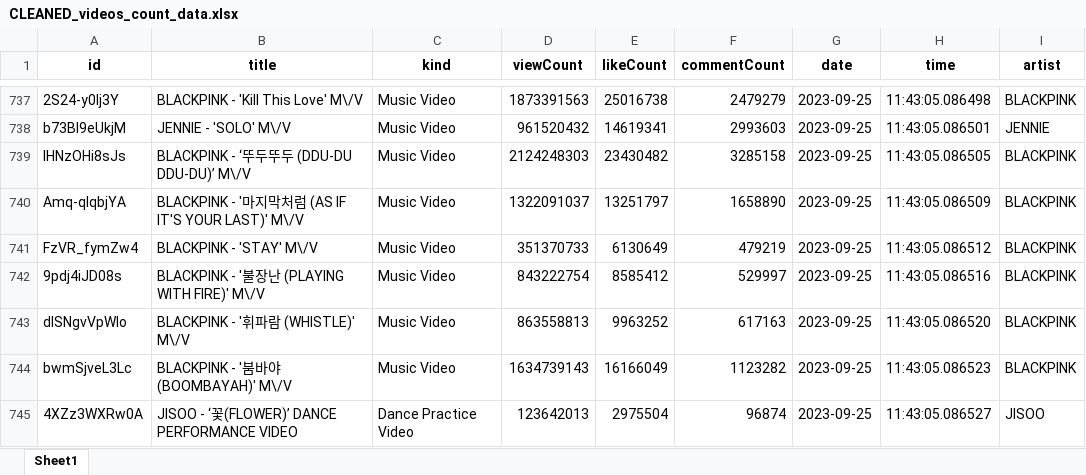
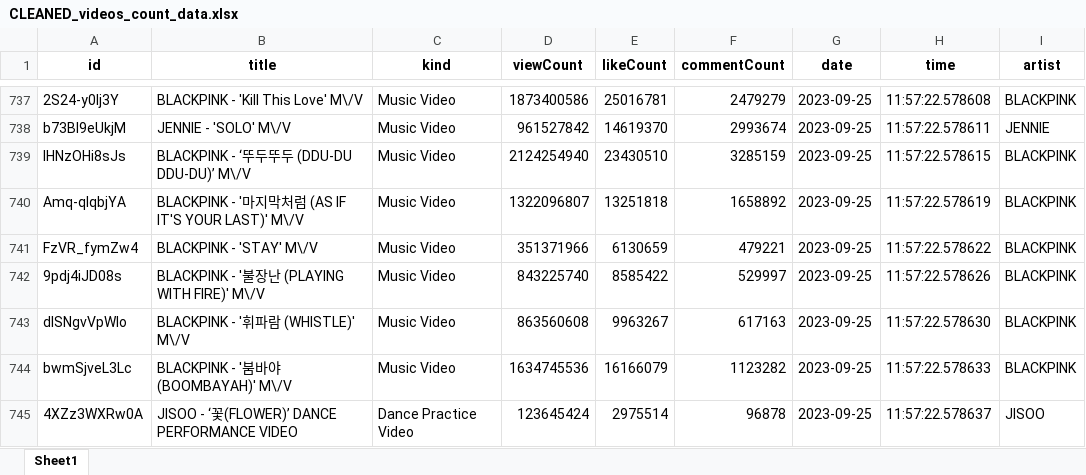
Before and after one commit to tungbtt/BlackPink-YT-Data, an Excel workbook: CLEANED_videos_count_data.xlsx, sheet Sheet1, drawn as a sheet; only a part is shown, gaps mark what is left out; values as stored, in another font and other column widths than the file's, no borders; the diff covers the shown part only; the diff names each change by its address in the sheet, - before the commit and + after, or states it on an @@ line.

```diff
--- a/CLEANED_videos_count_data.xlsx (sheet Sheet1)
+++ b/CLEANED_videos_count_data.xlsx (sheet Sheet1)
-D737 (viewCount): 1873391563
+D737 (viewCount): 1873400586
-E737 (likeCount): 25016738
+E737 (likeCount): 25016781
-H737 (time): 11:43:05.086498
+H737 (time): 11:57:22.578608
-D738 (viewCount): 961520432
+D738 (viewCount): 961527842
-E738 (likeCount): 14619341
+E738 (likeCount): 14619370
-F738 (commentCount): 2993603
+F738 (commentCount): 2993674
-H738 (time): 11:43:05.086501
+H738 (time): 11:57:22.578611
-D739 (viewCount): 2124248303
+D739 (viewCount): 2124254940
-E739 (likeCount): 23430482
+E739 (likeCount): 23430510
-F739 (commentCount): 3285158
+F739 (commentCount): 3285159
-H739 (time): 11:43:05.086505
+H739 (time): 11:57:22.578615
-D740 (viewCount): 1322091037
+D740 (viewCount): 1322096807
-E740 (likeCount): 13251797
+E740 (likeCount): 13251818
-F740 (commentCount): 1658890
+F740 (commentCount): 1658892
-H740 (time): 11:43:05.086509
+H740 (time): 11:57:22.578619
-D741 (viewCount): 351370733
+D741 (viewCount): 351371966
-E741 (likeCount): 6130649
+E741 (likeCount): 6130659
-F741 (commentCount): 479219
+F741 (commentCount): 479221
-H741 (time): 11:43:05.086512
+H741 (time): 11:57:22.578622
-D742 (viewCount): 843222754
+D742 (viewCount): 843225740
-E742 (likeCount): 8585412
+E742 (likeCount): 8585422
-H742 (time): 11:43:05.086516
+H742 (time): 11:57:22.578626
-D743 (viewCount): 863558813
+D743 (viewCount): 863560608
-E743 (likeCount): 9963252
+E743 (likeCount): 9963267
-H743 (time): 11:43:05.086520
+H743 (time): 11:57:22.578630
-D744 (viewCount): 1634739143
+D744 (viewCount): 1634745536
-E744 (likeCount): 16166049
+E744 (likeCount): 16166079
-H744 (time): 11:43:05.086523
+H744 (time): 11:57:22.578633
-D745 (viewCount): 123642013
+D745 (viewCount): 123645424
-E745 (likeCount): 2975504
+E745 (likeCount): 2975514
-F745 (commentCount): 96874
+F745 (commentCount): 96878
-H745 (time): 11:43:05.086527
+H745 (time): 11:57:22.578637
```
Also changed, not shown: 302 edited cells elsewhere in this sheet, CLEANED_channel_data.xlsx, 2 other files.
